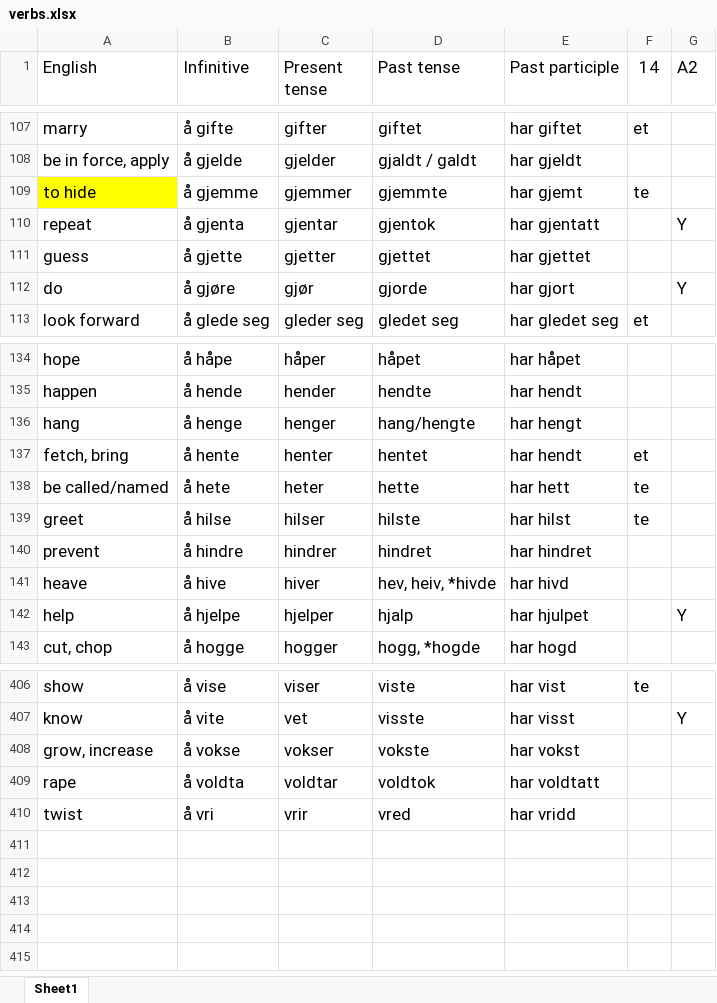
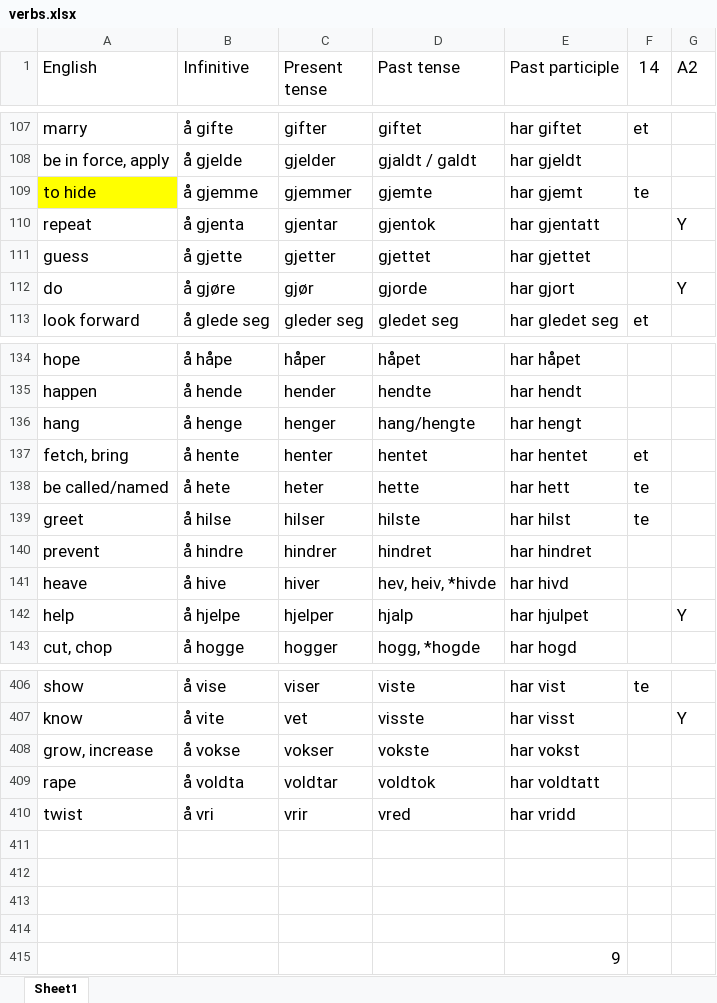
Before and after one commit to Amarilda/Norsk, an Excel workbook: verbs.xlsx, sheet Sheet1, drawn as a sheet; only a part is shown, gaps mark what is left out; values as stored, in another font and other column widths than the file's, no borders; conditional formats not drawn; the diff names each change by its address in the sheet, - before the commit and + after, or states it on an @@ line.

Commit message:
Update verbs.xlsx

```diff
--- a/verbs.xlsx (sheet Sheet1)
+++ b/verbs.xlsx (sheet Sheet1)
-D109 (Past tense): gjemmte
+D109 (Past tense): gjemte
-E137 (Past participle): har hendt
+E137 (Past participle): har hentet
+row 411: (empty)
+row 412: (empty)
+row 413: (empty)
+row 414: (empty)
+row 415:  |  |  |  | 9
```
